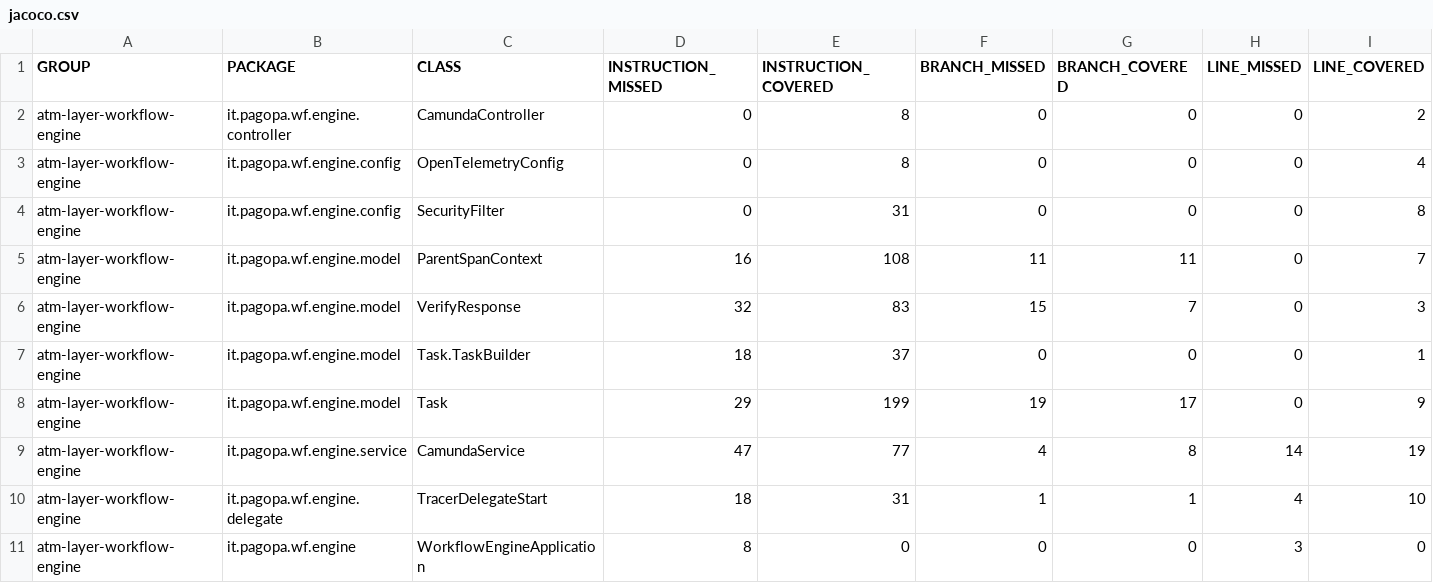
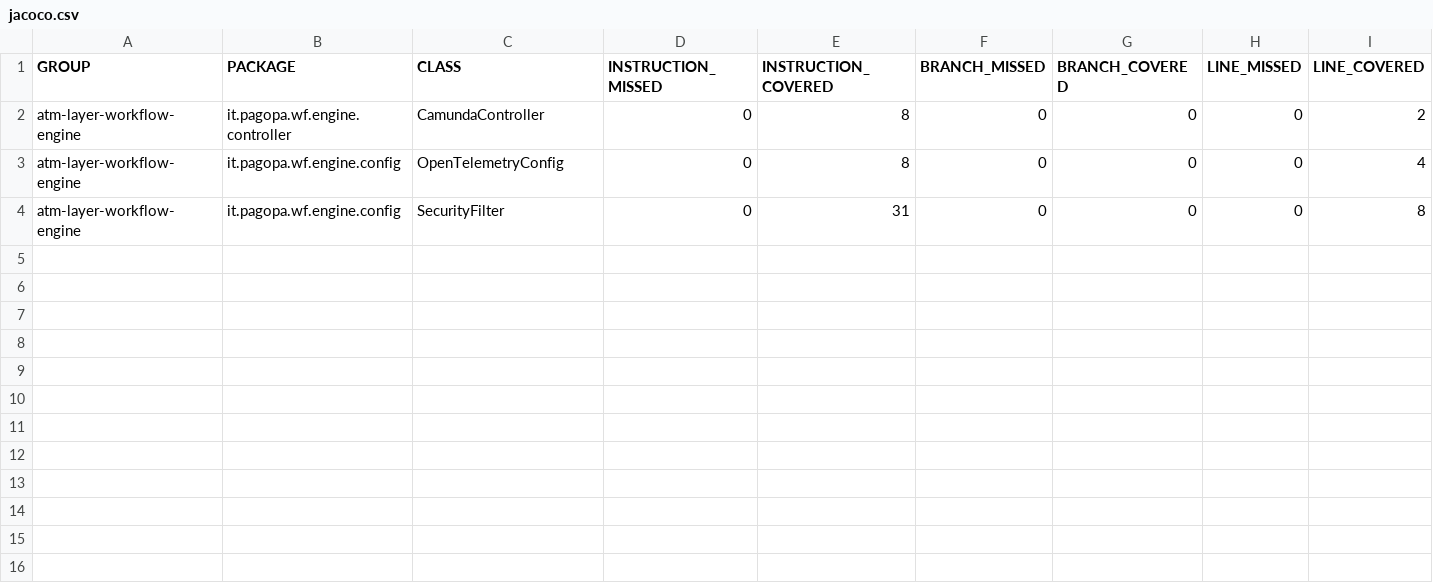
Before and after one commit to pagopa/atm-layer-wf-engine, a CSV file: target/site/jacoco/jacoco.csv, drawn as a sheet; only a part is shown; rows hold the shown columns only; the diff names each change by its address in the sheet, - before the commit and + after, or states it on an @@ line.

```diff
--- a/target/site/jacoco/jacoco.csv
+++ b/target/site/jacoco/jacoco.csv
-row 5: atm-layer-workflow-engine | it.pagopa.wf.engine.model | ParentSpanContext | 16 | 108 | 11 | 11 | 0 | 7
-row 6: atm-layer-workflow-engine | it.pagopa.wf.engine.model | VerifyResponse | 32 | 83 | 15 | 7 | 0 | 3
-row 7: atm-layer-workflow-engine | it.pagopa.wf.engine.model | Task.TaskBuilder | 18 | 37 | 0 | 0 | 0 | 1
-row 8: atm-layer-workflow-engine | it.pagopa.wf.engine.model | Task | 29 | 199 | 19 | 17 | 0 | 9
-row 9: atm-layer-workflow-engine | it.pagopa.wf.engine.service | CamundaService | 47 | 77 | 4 | 8 | 14 | 19
-row 10: atm-layer-workflow-engine | it.pagopa.wf.engine.delegate | TracerDelegateStart | 18 | 31 | 1 | 1 | 4 | 10
-row 11: atm-layer-workflow-engine | it.pagopa.wf.engine | WorkflowEngineApplication | 8 | 0 | 0 | 0 | 3 | 0
```
Also changed, not shown: 35 other files.
